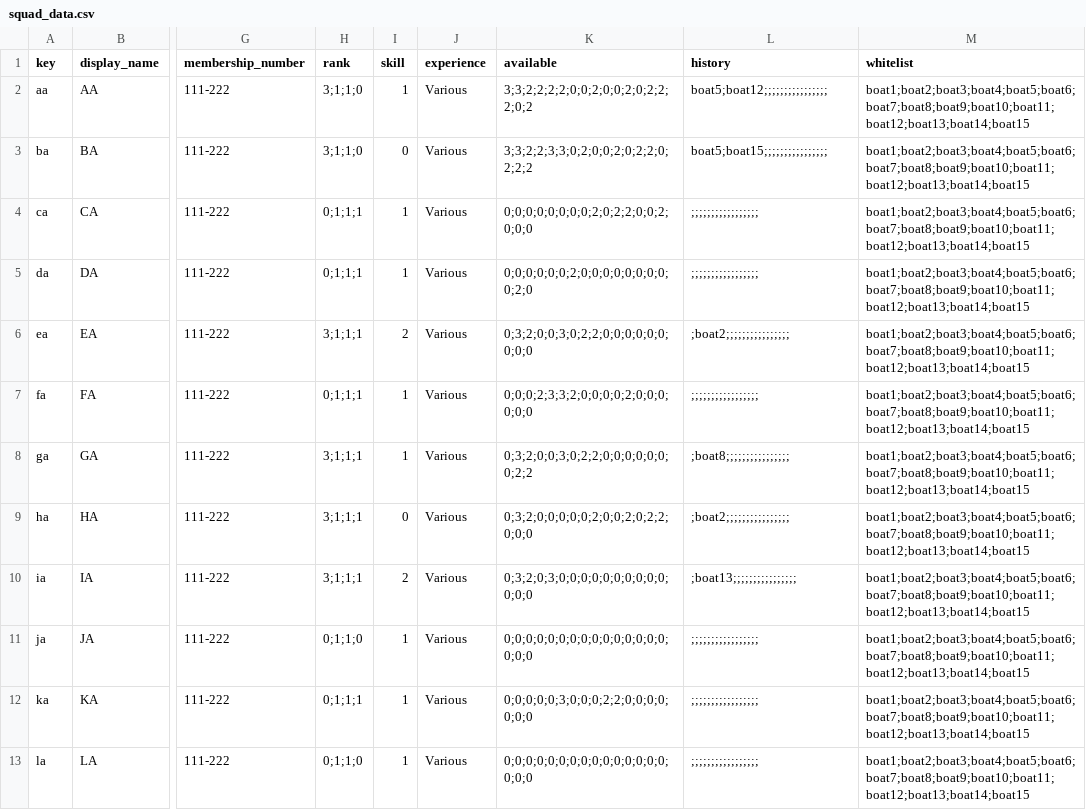
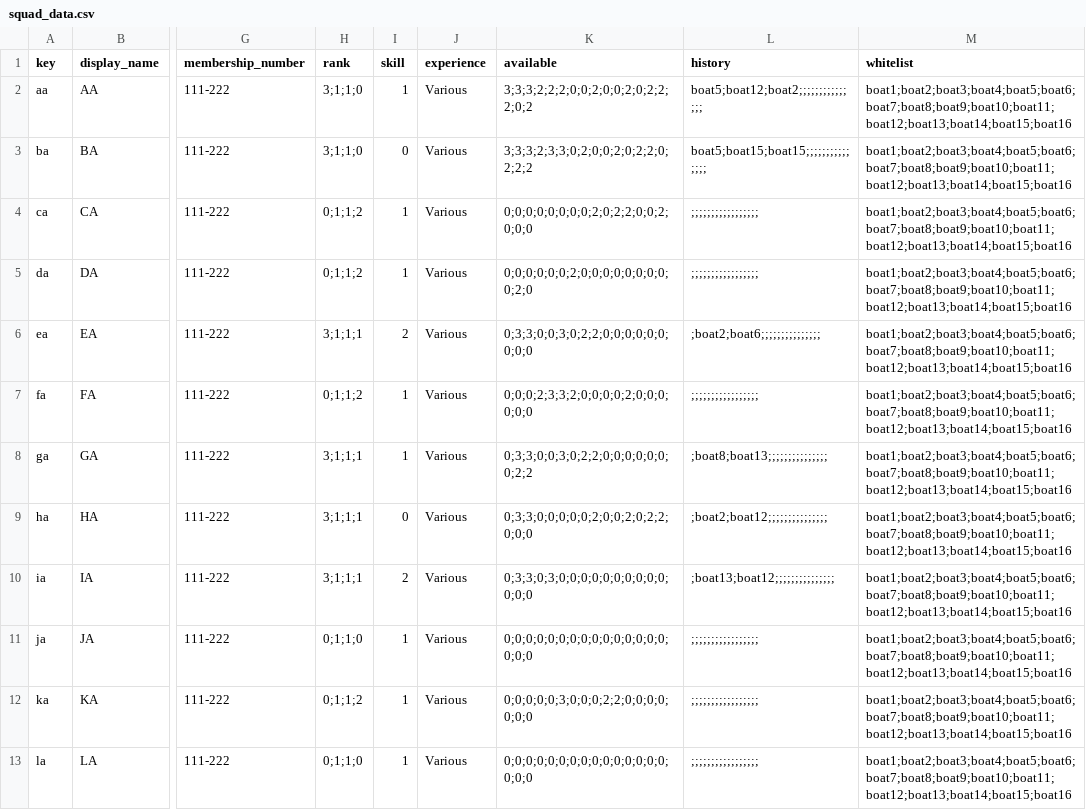
Before and after one commit to t3moses/JAWS, a CSV file: Libraries/Squad/data/squad_data.csv, drawn as a sheet; only a part is shown, gaps mark what is left out; the diff covers the shown part only; the diff names each change by its address in the sheet, - before the commit and + after, or states it on an @@ line.

Commit message:
WA_0_20
Whitelist functions were added.

```diff
--- a/Libraries/Squad/data/squad_data.csv
+++ b/Libraries/Squad/data/squad_data.csv
-K2 (available): 3;3;2;2;2;2;0;0;2;0;0;2;0;2;2;2;0;2
+K2 (available): 3;3;3;2;2;2;0;0;2;0;0;2;0;2;2;2;0;2
-L2 (history): boat5;boat12;;;;;;;;;;;;;;;;
+L2 (history): boat5;boat12;boat2;;;;;;;;;;;;;;;
-M2:M13 (whitelist): boat1;boat2;boat3;boat4;boat5;boat6;boat7;boat8;boat9;boat10;boat11;boat12;boat13;boat14;boat15
+M2:M13 (whitelist): boat1;boat2;boat3;boat4;boat5;boat6;boat7;boat8;boat9;boat10;boat11;boat12;boat13;boat14;boat15;boat16
-K3 (available): 3;3;2;2;3;3;0;2;0;0;2;0;2;2;0;2;2;2
+K3 (available): 3;3;3;2;3;3;0;2;0;0;2;0;2;2;0;2;2;2
-L3 (history): boat5;boat15;;;;;;;;;;;;;;;;
+L3 (history): boat5;boat15;boat15;;;;;;;;;;;;;;;
-H4:H5 (rank): 0;1;1;1
+H4:H5 (rank): 0;1;1;2
-K6 (available): 0;3;2;0;0;3;0;2;2;0;0;0;0;0;0;0;0;0
+K6 (available): 0;3;3;0;0;3;0;2;2;0;0;0;0;0;0;0;0;0
-L6 (history): ;boat2;;;;;;;;;;;;;;;;
+L6 (history): ;boat2;boat6;;;;;;;;;;;;;;;
-H7 (rank): 0;1;1;1
+H7 (rank): 0;1;1;2
-K8 (available): 0;3;2;0;0;3;0;2;2;0;0;0;0;0;0;0;2;2
+K8 (available): 0;3;3;0;0;3;0;2;2;0;0;0;0;0;0;0;2;2
-L8 (history): ;boat8;;;;;;;;;;;;;;;;
+L8 (history): ;boat8;boat13;;;;;;;;;;;;;;;
-K9 (available): 0;3;2;0;0;0;0;0;2;0;0;2;0;2;2;0;0;0
+K9 (available): 0;3;3;0;0;0;0;0;2;0;0;2;0;2;2;0;0;0
-L9 (history): ;boat2;;;;;;;;;;;;;;;;
+L9 (history): ;boat2;boat12;;;;;;;;;;;;;;;
-K10 (available): 0;3;2;0;3;0;0;0;0;0;0;0;0;0;0;0;0;0
+K10 (available): 0;3;3;0;3;0;0;0;0;0;0;0;0;0;0;0;0;0
-L10 (history): ;boat13;;;;;;;;;;;;;;;;
+L10 (history): ;boat13;boat12;;;;;;;;;;;;;;;
-H12 (rank): 0;1;1;1
+H12 (rank): 0;1;1;2
```
Also changed, not shown: 1 added row and 146 edited cells elsewhere in this file, Libraries/Fleet/data/fleet_data.csv, 10 other files.
